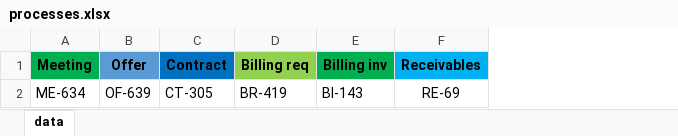
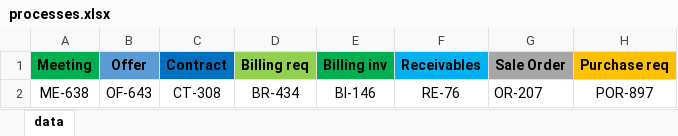
Before and after one commit to Donose/GAS_V4, an Excel workbook: Data Files/processes.xlsx, sheet data, drawn as a sheet; values as stored, in another font and other column widths than the file's, no borders; removed rows and columns are numbered as before the commit, all else as after; the diff names each change by its address in the sheet, - before the commit and + after, or states it on an @@ line.

```diff
--- a/Data Files/processes.xlsx (sheet data)
+++ b/Data Files/processes.xlsx (sheet data)
+column G (Sale Order), empty
+column H (Purchase req), empty
-row 2: ME-634 | OF-639 | CT-305 | BR-419 | BI-143 | RE-69
+row 2: ME-638 | OF-643 | CT-308 | BR-434 | BI-146 | RE-76 | OR-207 | POR-897
```
Also changed, not shown: 24 other files.
